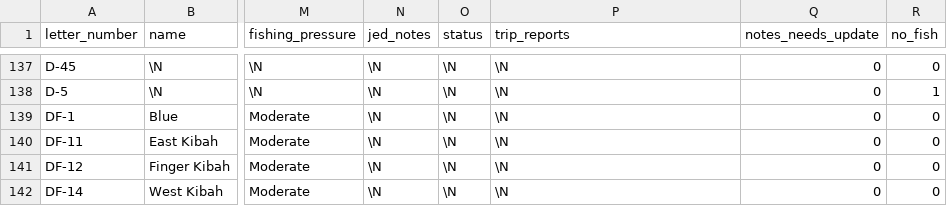
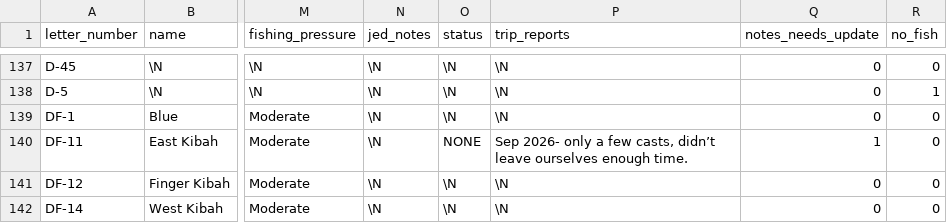
Before and after one commit to jedwood/uintas100, a CSV file: data/seeds/lakes.csv, drawn as a sheet; only a part is shown, gaps mark what is left out; the diff names each change by its address in the sheet, - before the commit and + after, or states it on an @@ line.

Commit message:
App edits: status/notes updates from the PWA

```diff
--- a/data/seeds/lakes.csv
+++ b/data/seeds/lakes.csv
-O140 (status): \N
+O140 (status): NONE
-P140 (trip_reports): \N
+P140 (trip_reports): Sep 2026- only a few casts, didn’t leave ourselves enough time.
-Q140 (notes_needs_update): 0
+Q140 (notes_needs_update): 1
```
Also changed, not shown: 4 other files.
